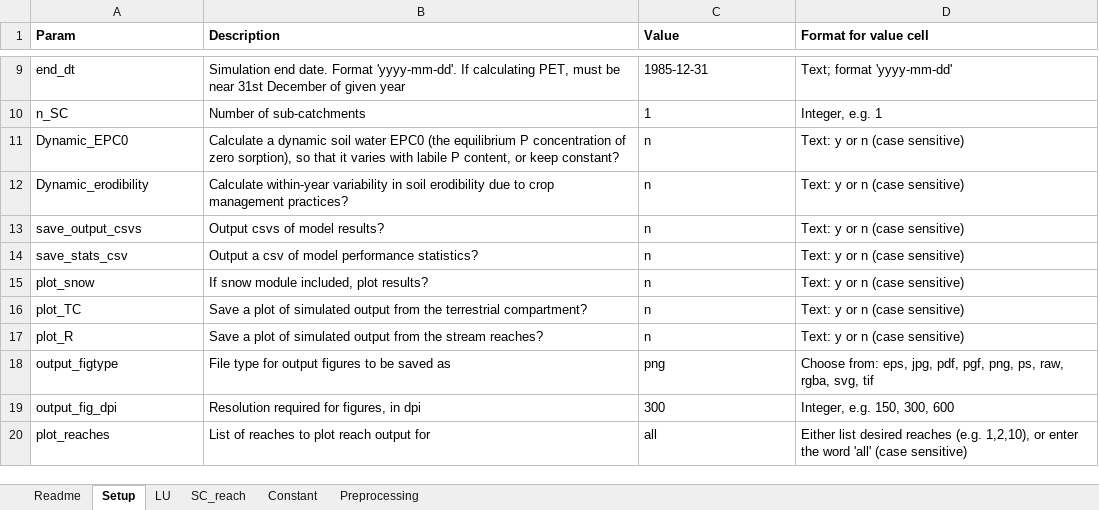
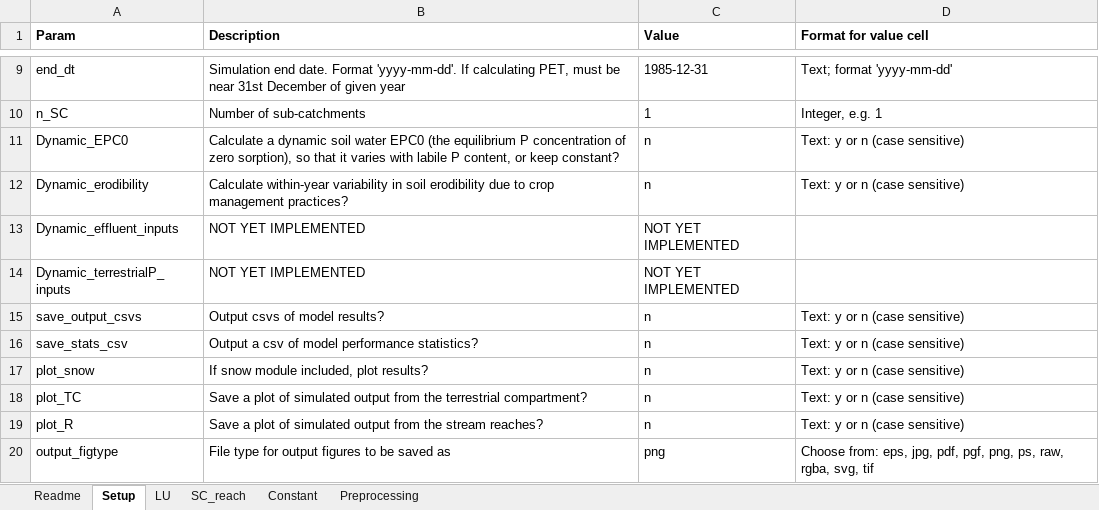
Before and after one commit to JoeyYHT/SimplyP, an Excel workbook: Development/v0-2/Parameters_working.xlsx, sheet Setup, drawn as a sheet; only a part is shown, gaps mark what is left out; the shorter side is filled out with more unchanged rows; values as stored, in another font and other column widths than the file's, no borders; the diff names each change by its address in the sheet, - before the commit and + after, or states it on an @@ line.

Commit message:
Improvemenets to v0-1A
Changed dataframe indexing - replaced ambiguous .ix with .loc in most cases. Also added two parameters to the parameter file which are not yet implemented, but which are built into the model for future use. This prevents a FutureWarning from appearing when the code is run.

```diff
--- a/Development/v0-2/Parameters_working.xlsx (sheet Setup)
+++ b/Development/v0-2/Parameters_working.xlsx (sheet Setup)
+row 13: Dynamic_effluent_inputs | NOT YET IMPLEMENTED | NOT YET IMPLEMENTED
+row 14: Dynamic_terrestrialP_inputs | NOT YET IMPLEMENTED | NOT YET IMPLEMENTED
```
Also changed, not shown: v0-1A/Parameters_v0-1A_Tarland.xlsx, 4 other files.
